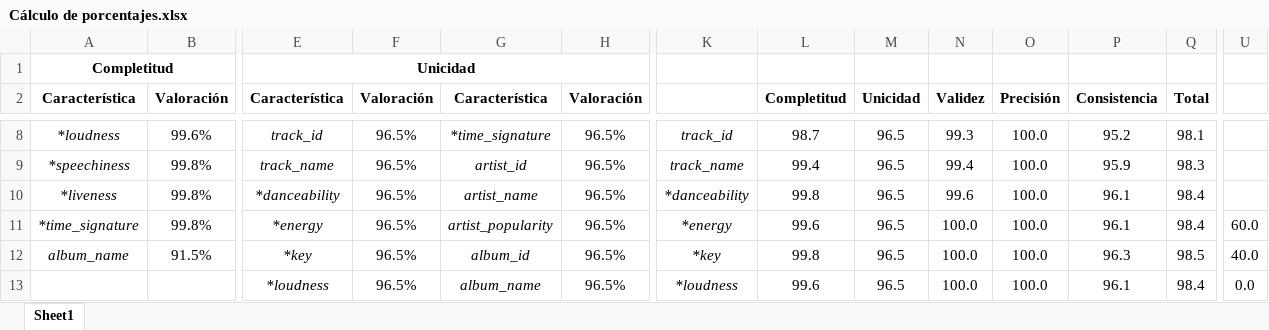
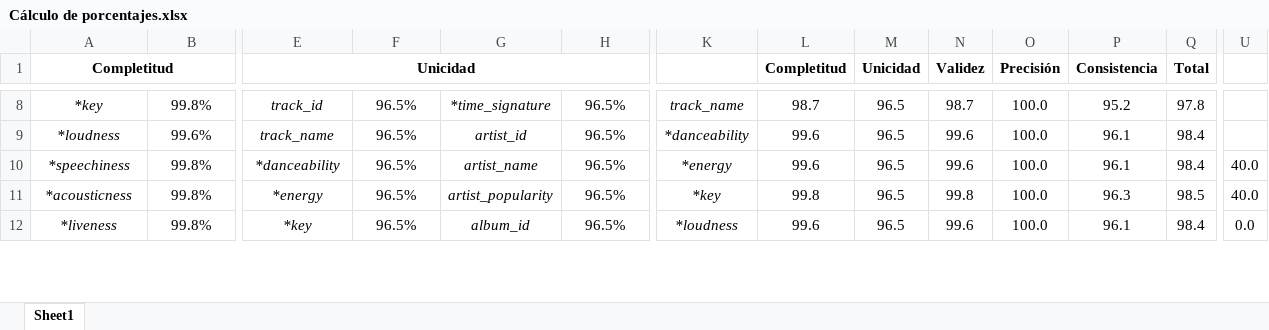
Before and after one commit to oscarmarinoa/Reto_Spotify_API, an Excel workbook: Cálculo de porcentajes.xlsx, sheet Sheet1, drawn as a sheet; only a part is shown, gaps mark what is left out; values as stored, in another font and other column widths than the file's, no borders; removed rows and columns are numbered as before the commit, all else as after; rows hold the shown columns only; the diff covers the shown part only; the diff names each change by its address in the sheet, - before the commit and + after, or states it on an @@ line.

```diff
--- a/Cálculo de porcentajes.xlsx (sheet Sheet1)
+++ b/Cálculo de porcentajes.xlsx (sheet Sheet1)
-row 1: Completitud |  | Unicidad
-A1: Característica
+A1: Completitud
+A1:B1 merged
-B1: Valoración
+B1: (empty)
-E1: Característica
+E1: Unicidad
+E1:H1 merged
-F1: Valoración
+F1: (empty)
-G1: Característica
+G1: (empty)
-H1: Valoración
+H1: (empty)
-A8 (Completitud): *loudness
+A8 (Completitud): *key
-B8: 99.6%
+B8: 99.8%
-K8: track_id
+K8: track_name
-N8 (Validez): 99.3
+N8 (Validez): 98.7
-Q8 (Total): 98.1
+Q8 (Total): 97.8
-row 9: *speechiness | 99.8% | track_name | 96.5% | artist_id | 96.5% | track_name | 99.4 | 96.5 | 99.4 | 100.0 | 95.9 | 98.3
-A9 (Completitud): *liveness
+A9 (Completitud): *loudness
-B9: 99.8%
+B9: 99.6%
-E9 (Unicidad): *danceability
+E9 (Unicidad): track_name
-G9: artist_name
+G9: artist_id
-L9 (Completitud): 99.8
+L9 (Completitud): 99.6
-A10 (Completitud): *time_signature
+A10 (Completitud): *speechiness
-E10 (Unicidad): *energy
+E10 (Unicidad): *danceability
-G10: artist_popularity
+G10: artist_name
-N10 (Validez): 100.0
+N10 (Validez): 99.6
-U10: 60.0
+U10: 40.0
-A11 (Completitud): album_name
+A11 (Completitud): *acousticness
-B11: 91.5%
+B11: 99.8%
-E11 (Unicidad): *key
+E11 (Unicidad): *energy
-G11: album_id
+G11: artist_popularity
-N11 (Validez): 100.0
+N11 (Validez): 99.8
-A12 (Completitud): (empty)
+A12 (Completitud): *liveness
-B12: (empty)
+B12: 99.8%
-E12 (Unicidad): *loudness
+E12 (Unicidad): *key
-G12: album_name
+G12: album_id
-N12 (Validez): 100.0
+N12 (Validez): 99.6
```
Also changed, not shown: 99 added rows, 8 removed rows, 89 edited cells, cell formats and merged cells elsewhere in this sheet, formulas that keep their value, 3 other files.
